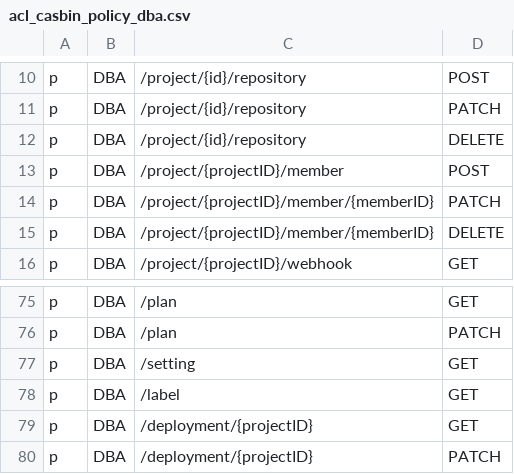
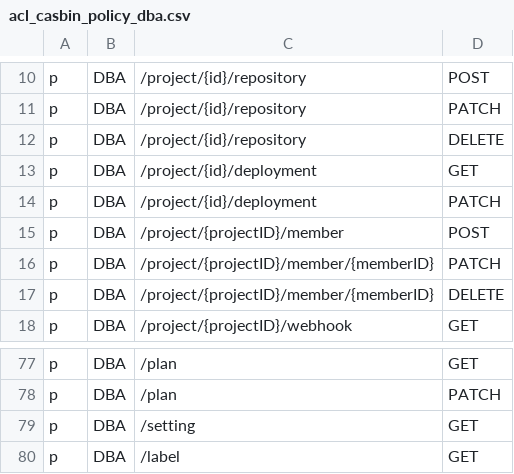
Before and after one commit to bytebase/bytebase, a CSV file: server/acl_casbin_policy_dba.csv, drawn as a sheet; only a part is shown, gaps mark what is left out.

Commit message:
Tenancy: use project/id/deployment for deployment API and some nits.

```diff
--- a/server/acl_casbin_policy_dba.csv
+++ b/server/acl_casbin_policy_dba.csv
@@ -12,2 +12,4 @@ p, DBA, /project/{id}/repository, PATCH
 p, DBA, /project/{id}/repository, DELETE
+p, DBA, /project/{id}/deployment, GET
+p, DBA, /project/{id}/deployment, PATCH
 p, DBA, /project/{projectID}/member, POST
@@ -78,3 +80 @@ p, DBA, /setting, GET
 p, DBA, /label, GET
-p, DBA, /deployment/{projectID}, GET
-p, DBA, /deployment/{projectID}, PATCH
```
Also changed, not shown: server/acl_casbin_policy_developer.csv, server/acl_casbin_policy_owner.csv, 3 other files.
